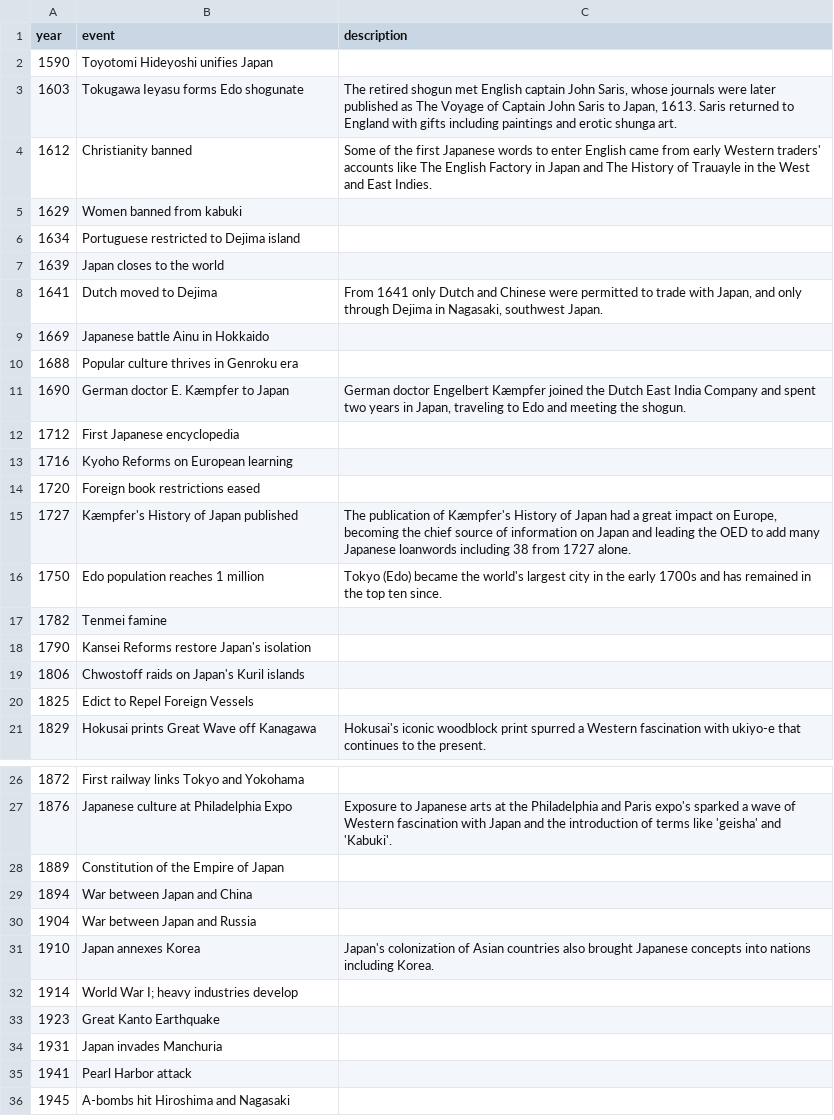
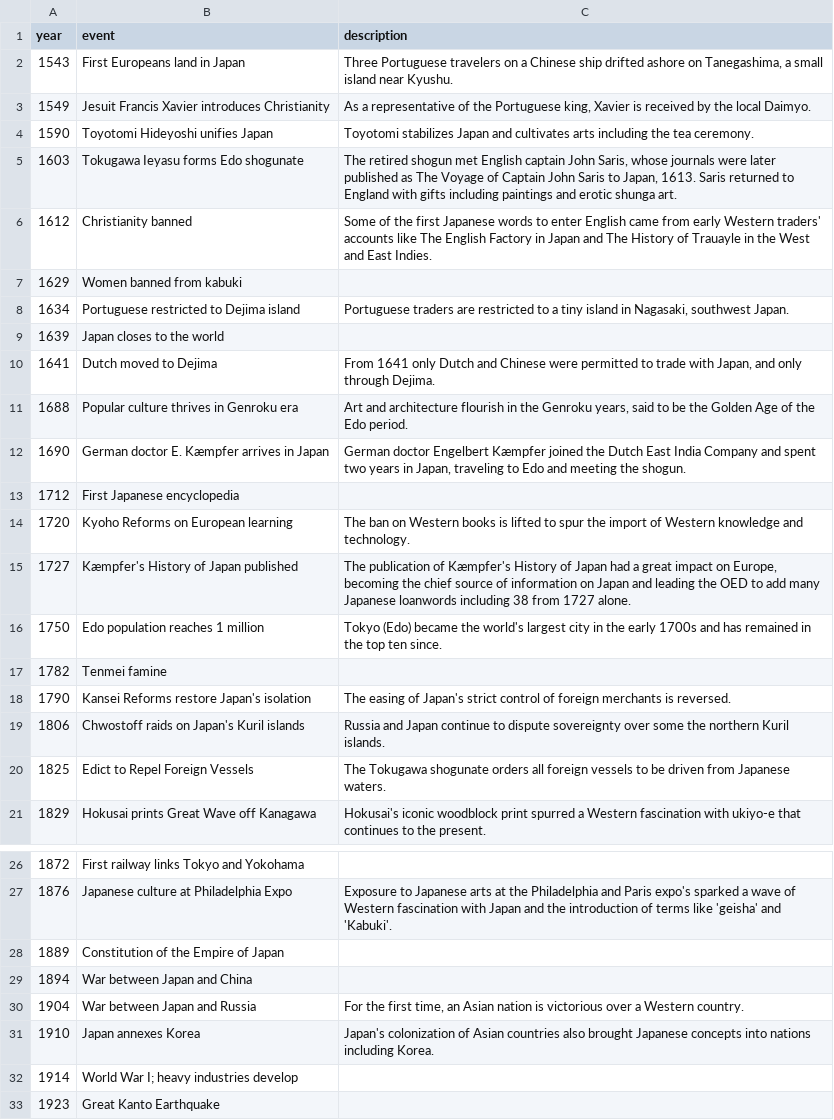
Before and after one commit to dangrunebaum/thesis, a CSV file: turning-japanese/data/timeline.csv, drawn as a sheet; only a part is shown, gaps mark what is left out; the shorter side is filled out with more unchanged rows; the diff covers the shown part only.

Commit message:
update timeline etc.

```diff
--- a/turning-japanese/data/timeline.csv
+++ b/turning-japanese/data/timeline.csv
@@ -1,3 +1,5 @@
 year,event,description
-1590,Toyotomi Hideyoshi unifies Japan,
+1543,First Europeans land in Japan,"Three Portuguese travelers on a Chinese ship drifted ashore on Tanegashima, a small island near Kyushu."
+1549,Jesuit Francis Xavier introduces Christianity,"As a representative of the Portuguese king, Xavier is received by the local Daimyo."
+1590,Toyotomi Hideyoshi unifies Japan,"Toyotomi stabilizes Japan and cultivates arts including the tea ceremony."
 1603,Tokugawa Ieyasu forms Edo shogunate,"The retired shogun met English captain John Saris, whose journals were later published as The Voyage of Captain John Saris to Japan, 1613. Saris returned to England with gifts including paintings and erotic shunga art."
@@ -5,11 +7,9 @@
 1629,Women banned from kabuki,
-1634,Portuguese restricted to Dejima island,
+1634,Portuguese restricted to Dejima island,"Portuguese traders are restricted to a tiny island in Nagasaki, southwest Japan."
 1639,Japan closes to the world,
-1641,Dutch moved to Dejima,"From 1641 only Dutch and Chinese were permitted to trade with Japan, and only through Dejima in Nagasaki, southwest Japan."
-1669,Japanese battle Ainu in Hokkaido,
-1688,Popular culture thrives in Genroku era,
-1690,German doctor E. Kæmpfer to Japan,"German doctor Engelbert Kæmpfer joined the Dutch East India Company and spent two years in Japan, traveling to Edo and meeting the shogun."
+1641,Dutch moved to Dejima,"From 1641 only Dutch and Chinese were permitted to trade with Japan, and only through Dejima."
+1688,Popular culture thrives in Genroku era,"Art and architecture flourish in the Genroku years, said to be the Golden Age of the Edo period."
+1690,German doctor E. Kæmpfer arrives in Japan,"German doctor Engelbert Kæmpfer joined the Dutch East India Company and spent two years in Japan, traveling to Edo and meeting the shogun."
 1712,First Japanese encyclopedia,
-1716,Kyoho Reforms on European learning,
-1720,Foreign book restrictions eased,
+1720,Kyoho Reforms on European learning,"The ban on Western books is lifted to spur the import of Western knowledge and technology."
 1727,Kæmpfer's History of Japan published,"The publication of Kæmpfer's History of Japan had a great impact on Europe, becoming the chief source of information on Japan and leading the OED to add many Japanese loanwords including 38 from 1727 alone."
@@ -17,5 +17,5 @@
 1782,Tenmei famine,
-1790,Kansei Reforms restore Japan's isolation,
-1806,Chwostoff raids on Japan's Kuril islands,
-1825,Edict to Repel Foreign Vessels,
+1790,Kansei Reforms restore Japan's isolation,"The easing of Japan's strict control of foreign merchants is reversed."
+1806,Chwostoff raids on Japan's Kuril islands,"Russia and Japan continue to dispute sovereignty over some the northern Kuril islands."
+1825,Edict to Repel Foreign Vessels,"The Tokugawa shogunate orders all foreign vessels to be driven from Japanese waters."
 1829,Hokusai prints Great Wave off Kanagawa,"Hokusai's iconic woodblock print spurred a Western fascination with ukiyo-e that continues to the present."
@@ -29,3 +29,3 @@
 1894,War between Japan and China,
-1904,War between Japan and Russia,
+1904,War between Japan and Russia,"For the first time, an Asian nation is victorious over a Western country."
 1910,Japan annexes Korea,"Japan's colonization of Asian countries also brought Japanese concepts into nations including Korea."
```
Also changed, not shown: 5 edited cells elsewhere in this file, turning-japanese/data/100-frequent-words.csv, 4 other files.
